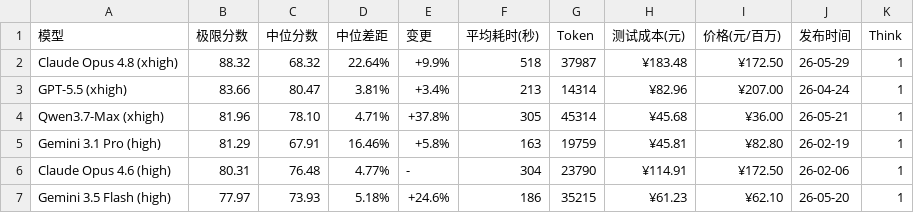
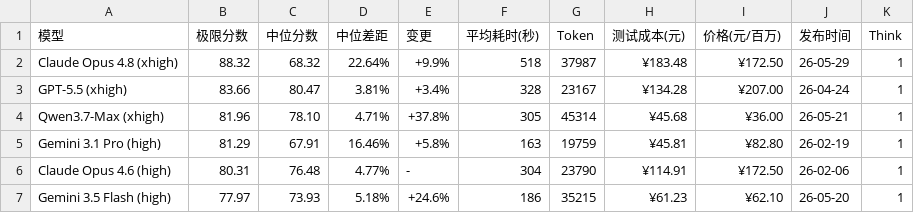
Before and after one commit to llm2014/llm_benchmark, a CSV file: docs/data/logic/2026-05.csv, drawn as a sheet; only a part is shown.

Commit message:
fix api price

```diff
--- a/docs/data/logic/2026-05.csv
+++ b/docs/data/logic/2026-05.csv
@@ -2,3 +2,3 @@
 "Claude Opus 4.8 (xhigh)","88.32","68.32","22.64%","+9.9%","518","37987","¥183.48","¥172.50","26-05-29","1"
-"GPT-5.5 (xhigh)","83.66","80.47","3.81%","+3.4%","213","14314","¥82.96","¥207.00","26-04-24","1"
+"GPT-5.5 (xhigh)","83.66","80.47","3.81%","+3.4%","328","23167","¥134.28","¥207.00","26-04-24","1"
 "Qwen3.7-Max (xhigh)","81.96","78.10","4.71%","+37.8%","305","45314","¥45.68","¥36.00","26-05-21","1"
```
